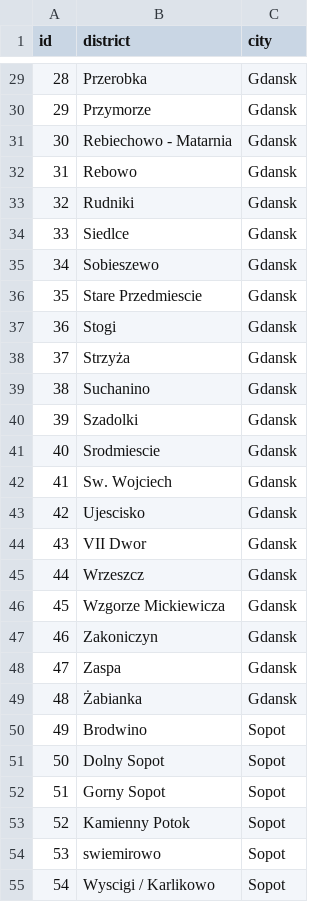
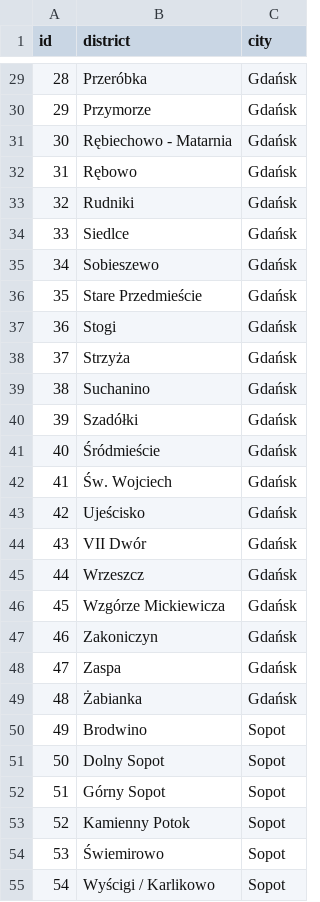
Before and after one commit to infoshareacademy/jjdd4-kodziaki, a CSV file: webapp/src/main/webapp/WEB-INF/files/districts.csv, drawn as a sheet; only a part is shown, gaps mark what is left out; the diff covers the shown part only.

```diff
--- a/webapp/src/main/webapp/WEB-INF/files/districts.csv
+++ b/webapp/src/main/webapp/WEB-INF/files/districts.csv
@@ -29,27 +29,27 @@ id,district,city
-28,Przerobka,Gdansk
-29,Przymorze,Gdansk
-30,Rebiechowo - Matarnia,Gdansk
-31,Rebowo,Gdansk
-32,Rudniki,Gdansk
-33,Siedlce,Gdansk
-34,Sobieszewo,Gdansk
-35,Stare Przedmiescie,Gdansk
-36,Stogi,Gdansk
-37,Strzyża,Gdansk
-38,Suchanino,Gdansk
-39,Szadolki,Gdansk
-40,Srodmiescie,Gdansk
-41,Sw. Wojciech,Gdansk
-42,Ujescisko,Gdansk
-43,VII Dwor,Gdansk
-44,Wrzeszcz,Gdansk
-45,Wzgorze Mickiewicza,Gdansk
-46,Zakoniczyn,Gdansk
-47,Zaspa,Gdansk
-48,Żabianka,Gdansk
+28,Przeróbka,Gdańsk
+29,Przymorze,Gdańsk
+30,Rębiechowo - Matarnia,Gdańsk
+31,Rębowo,Gdańsk
+32,Rudniki,Gdańsk
+33,Siedlce,Gdańsk
+34,Sobieszewo,Gdańsk
+35,Stare Przedmieście,Gdańsk
+36,Stogi,Gdańsk
+37,Strzyża,Gdańsk
+38,Suchanino,Gdańsk
+39,Szadółki,Gdańsk
+40,Śródmieście,Gdańsk
+41,Św. Wojciech,Gdańsk
+42,Ujeścisko,Gdańsk
+43,VII Dwór,Gdańsk
+44,Wrzeszcz,Gdańsk
+45,Wzgórze Mickiewicza,Gdańsk
+46,Zakoniczyn,Gdańsk
+47,Zaspa,Gdańsk
+48,Żabianka,Gdańsk
 49,Brodwino,Sopot
 50,Dolny Sopot,Sopot
-51,Gorny Sopot,Sopot
+51,Górny Sopot,Sopot
 52,Kamienny Potok,Sopot
-53,swiemirowo,Sopot
-54,Wyscigi / Karlikowo,Sopot
+53,Świemirowo,Sopot
+54,Wyścigi / Karlikowo,Sopot
```
Also changed, not shown: 53 edited cells elsewhere in this file, webapp/src/main/webapp/WEB-INF/files/ads.csv.
